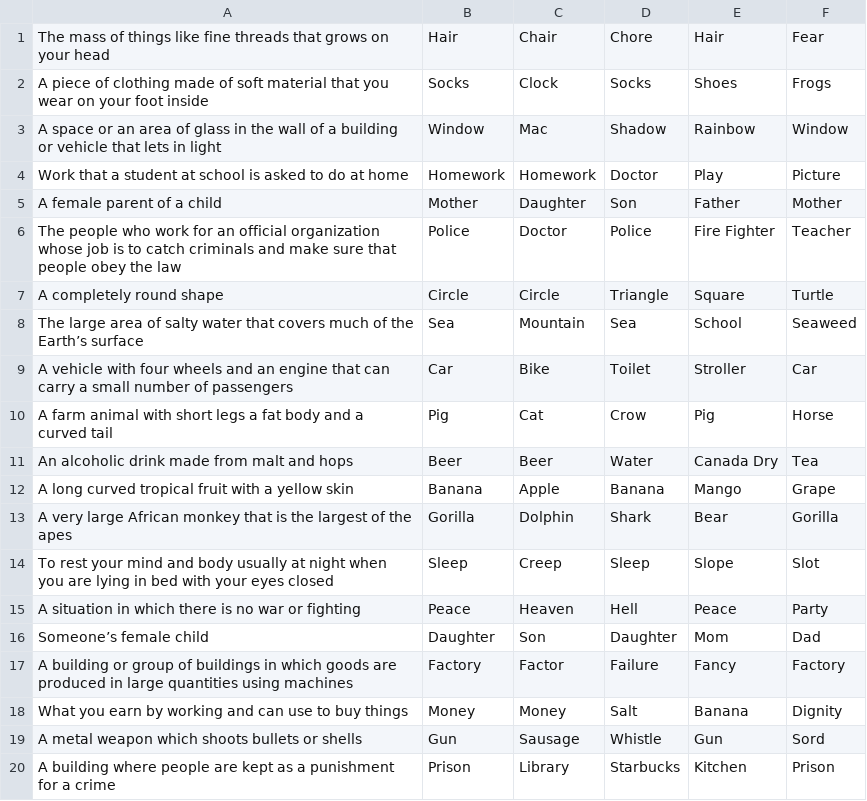
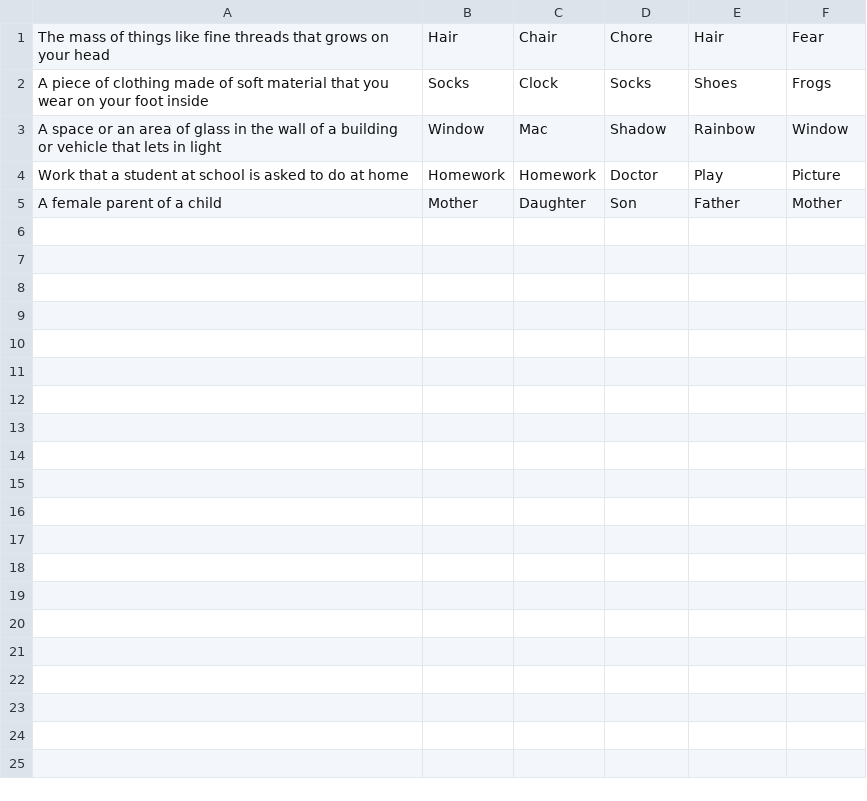
Before and after one commit to Masaya1582/Quiz_SwiftUI, a CSV file: Quiz_SwiftUI/Sources/CSV/Quiz1.csv, drawn as a sheet.

```diff
--- a/Quiz_SwiftUI/Sources/CSV/Quiz1.csv
+++ b/Quiz_SwiftUI/Sources/CSV/Quiz1.csv
@@ -5,16 +5 @@ Work that a student at school is asked to do at home,Homework,Homework,Doctor,Pl
 A female parent of a child,Mother,Daughter,Son,Father,Mother
-The people who work for an official organization whose job is to catch criminals and make sure that people obey the law,Police,Doctor,Police,Fire Fighter,Teacher
-A completely round shape,Circle,Circle,Triangle,Square,Turtle
-The large area of salty water that covers much of the Earth’s surface,Sea,Mountain,Sea,School,Seaweed
-A vehicle with four wheels and an engine that can carry a small number of passengers,Car,Bike,Toilet,Stroller,Car
-A farm animal with short legs a fat body and a curved tail,Pig,Cat,Crow,Pig,Horse
-An alcoholic drink made from malt and hops,Beer,Beer,Water,Canada Dry,Tea
-A long curved tropical fruit with a yellow skin,Banana,Apple,Banana,Mango,Grape
-A very large African monkey that is the largest of the apes,Gorilla,Dolphin,Shark,Bear,Gorilla
-To rest your mind and body usually at night when you are lying in bed with your eyes closed,Sleep,Creep,Sleep,Slope,Slot
-A situation in which there is no war or fighting,Peace,Heaven,Hell,Peace,Party
-Someone’s female child,Daughter,Son,Daughter,Mom,Dad
-A building or group of buildings in which goods are produced in large quantities using machines,Factory,Factor,Failure,Fancy,Factory
-What you earn by working and can use to buy things,Money,Money,Salt,Banana,Dignity
-A metal weapon which shoots bullets or shells,Gun,Sausage,Whistle,Gun,Sord
-A building where people are kept as a punishment for a crime,Prison,Library,Starbucks,Kitchen,Prison
```
Also changed, not shown: Quiz_SwiftUI/Sources/CSV/Quiz2.csv, Quiz_SwiftUI/Sources/CSV/Quiz3.csv.
